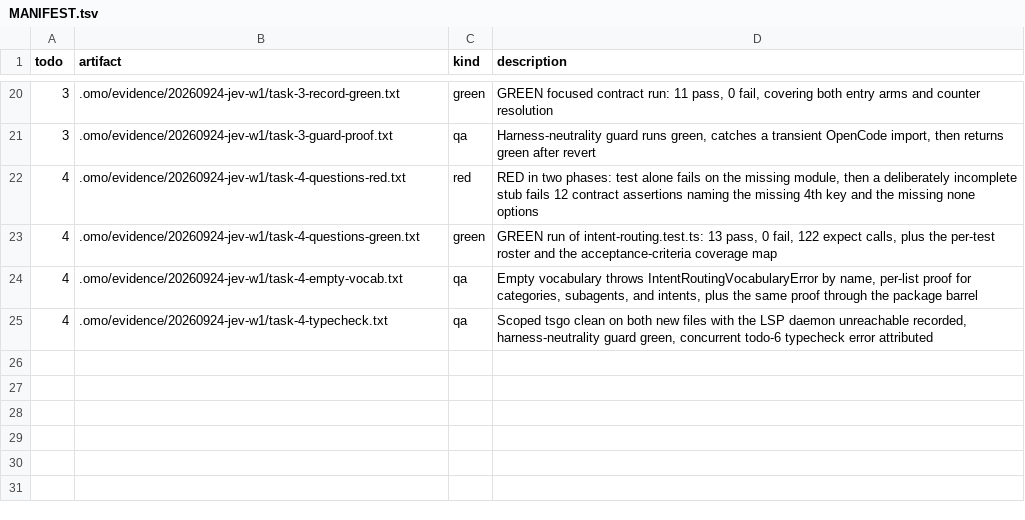
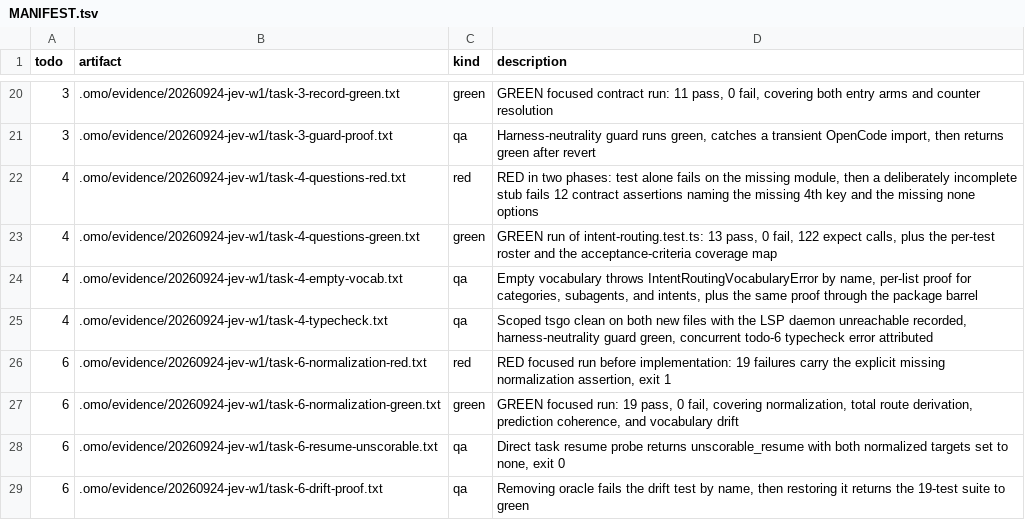
Before and after one commit to mislavivanda/oh-my-openagent, a TSV file: .omo/evidence/20260924-jev-w1/MANIFEST.tsv, drawn as a sheet; only a part is shown, gaps mark what is left out; the diff names each change by its address in the sheet, - before the commit and + after, or states it on an @@ line.

Commit message:
feat(jev-core): add delegation normalization, resume handling, and route derivation

```diff
--- a/.omo/evidence/20260924-jev-w1/MANIFEST.tsv
+++ b/.omo/evidence/20260924-jev-w1/MANIFEST.tsv
+row 26: 6 | .omo/evidence/20260924-jev-w1/task-6-normalization-red.txt | red | RED focused run before implementation: 19 failures carry the explicit missing normalization assertion, exit 1
+row 27: 6 | .omo/evidence/20260924-jev-w1/task-6-normalization-green.txt | green | GREEN focused run: 19 pass, 0 fail, covering normalization, total route derivation, prediction coherence, and vocabulary drift
+row 28: 6 | .omo/evidence/20260924-jev-w1/task-6-resume-unscorable.txt | qa | Direct task resume probe returns unscorable_resume with both normalized targets set to none, exit 0
+row 29: 6 | .omo/evidence/20260924-jev-w1/task-6-drift-proof.txt | qa | Removing oracle fails the drift test by name, then restoring it returns the 19-test suite to green
```
Also changed, not shown: 7 other files.
